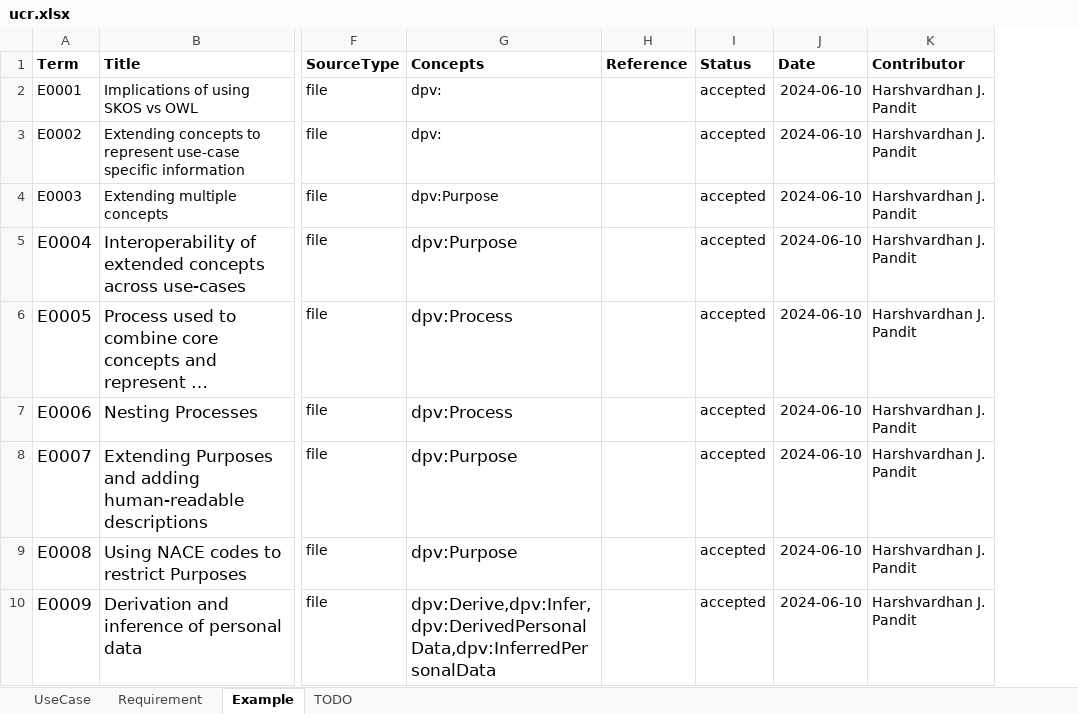
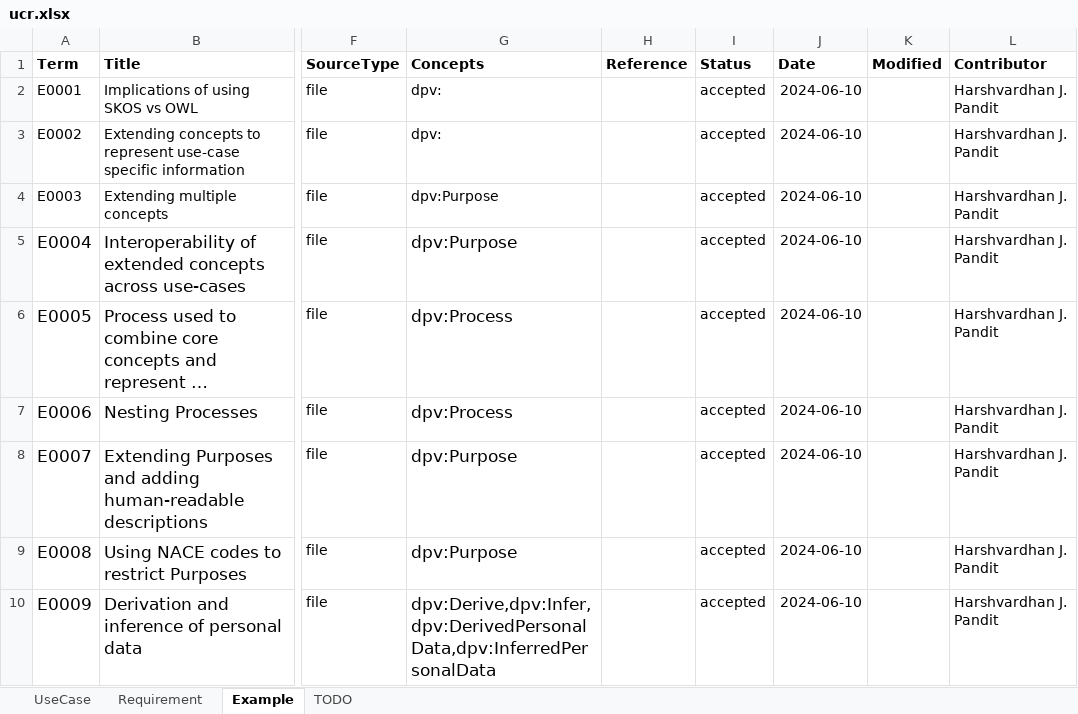
Before and after one commit to w3c/dpv, an Excel workbook: code/vocab_csv/ucr.xlsx, sheet Example, drawn as a sheet; only a part is shown, gaps mark what is left out; long unchanged cells end in …; values as stored, in another font and other column widths than the file's, no borders; charts and pictures not drawn; the diff names each change by its address in the sheet, - before the commit and + after, or states it on an @@ line.

Commit message:
Add `dpv:ServiceManagement` Purposes
- #287 add `dpv:ServiceManagement` concepts (with this as top and new
  concepts and changing parents of existing concepts)
- BREAKING CHANGE as the definition of `dpv:ServiceProvision` has
  changed and adopters should evaluate. Note regarding this is added to
  the Purposes module page. (change is not totally breaking semantics as
  it requires replacing the concept with more accurate concepts)
- Example E0041 for services has been modified to reflect the new
  taxonomy, and the modified annotation has been added to examples to
  record such changes in the future. The example has not been replaced
  entirely with a new version as it is still valid, and we are
  reflecting changes in the use of concepts.

Co-authored-by: Beatriz Esteves <beatriz.gc.esteves@gmail.com>
Co-authored-by: Tytti Rintamaki <166048240+TyttiKatariina@users.noreply.github.com>

```diff
--- a/code/vocab_csv/ucr.xlsx (sheet Example)
+++ b/code/vocab_csv/ucr.xlsx (sheet Example)
+column K (Modified), empty
```
Also changed, not shown: code/vocab_csv/purpose_processing.xlsx, 42 other files.
